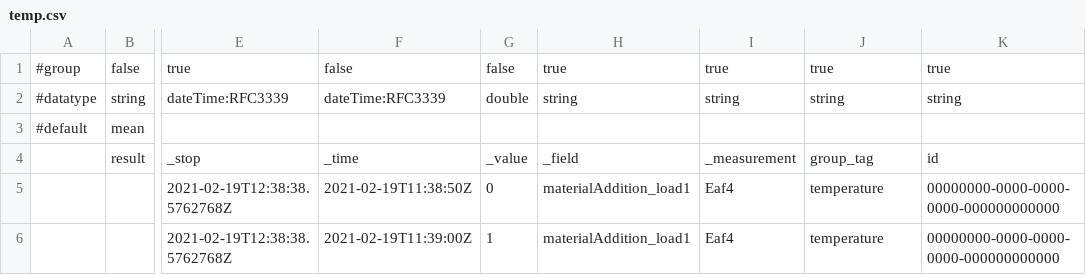
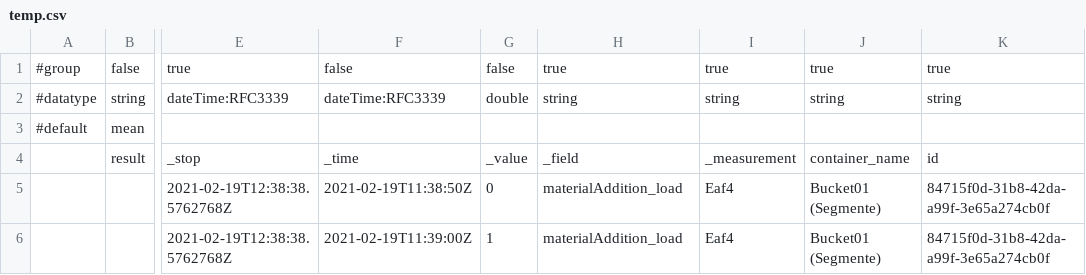
Before and after one commit to shashankvivek/user-dashboard-app, a CSV file: temp.csv, drawn as a sheet; only a part is shown, gaps mark what is left out; the diff names each change by its address in the sheet, - before the commit and + after, or states it on an @@ line.

Commit message:
Update temp.csv

```diff
--- a/temp.csv
+++ b/temp.csv
-J4: group_tag
+J4: container_name
-H5:H6: materialAddition_load1
+H5:H6: materialAddition_load
-J5:J6: temperature
+J5:J6: Bucket01 (Segmente)
-K5:K6: 00000000-0000-0000-0000-000000000000
+K5:K6: 84715f0d-31b8-42da-a99f-3e65a274cb0f
```
